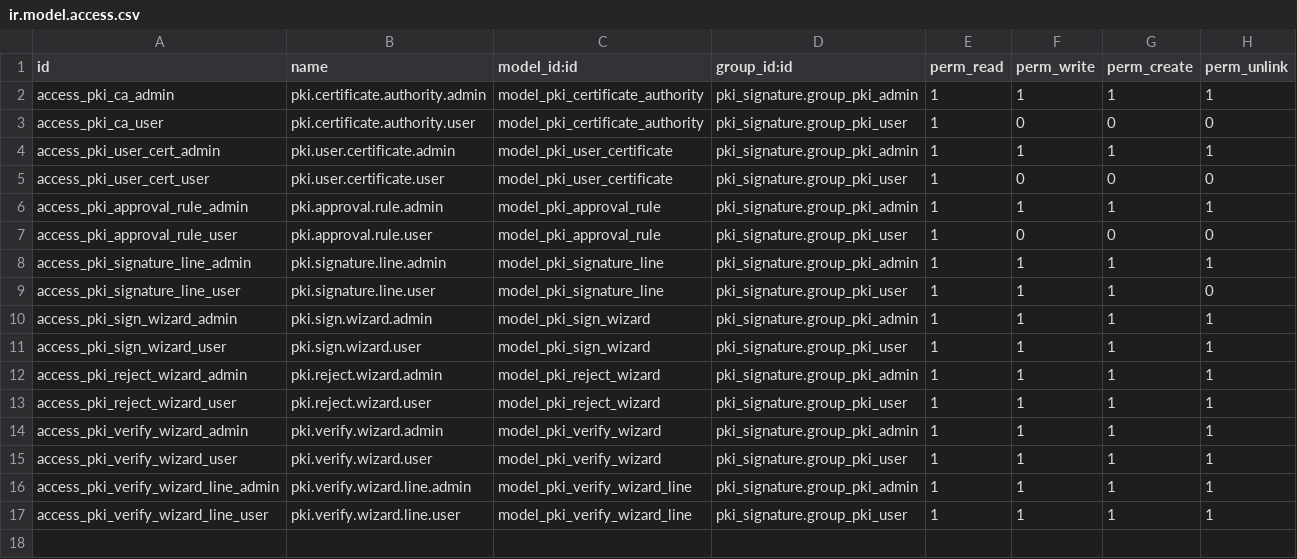
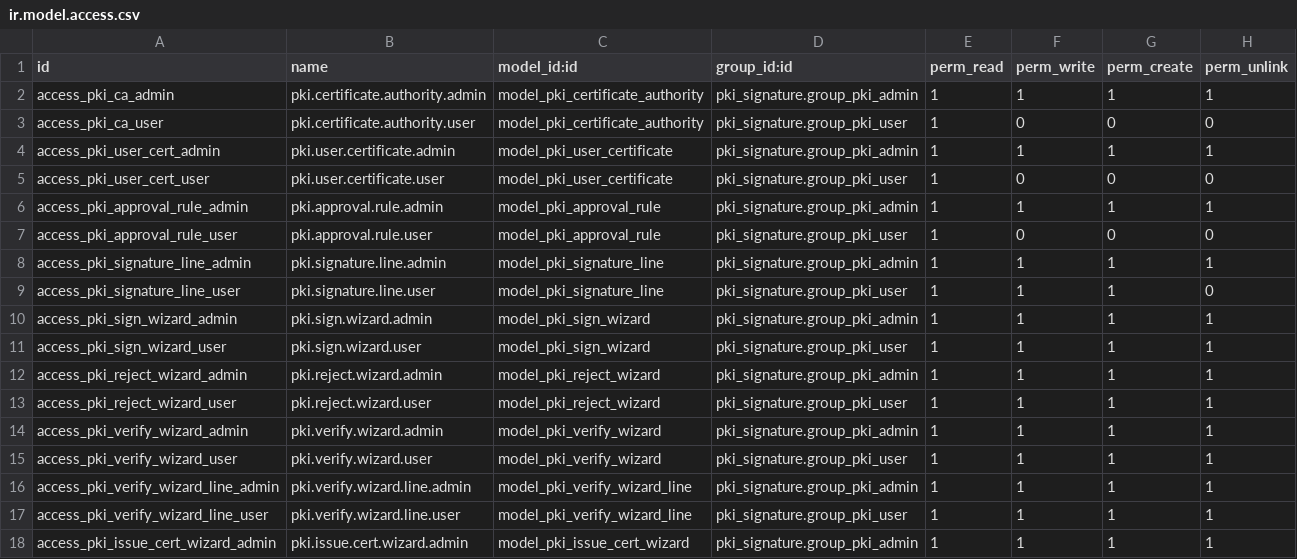
Before and after one commit to dejenedev/odoo, a CSV file: custom_addons/pki_signature/security/ir.model.access.csv, drawn as a sheet; the diff names each change by its address in the sheet, - before the commit and + after, or states it on an @@ line.

```diff
--- a/custom_addons/pki_signature/security/ir.model.access.csv
+++ b/custom_addons/pki_signature/security/ir.model.access.csv
+row 18: access_pki_issue_cert_wizard_admin | pki.issue.cert.wizard.admin | model_pki_issue_cert_wizard | pki_signature.group_pki_admin | 1 | 1 | 1 | 1
```
Also changed, not shown: 7 other files.
